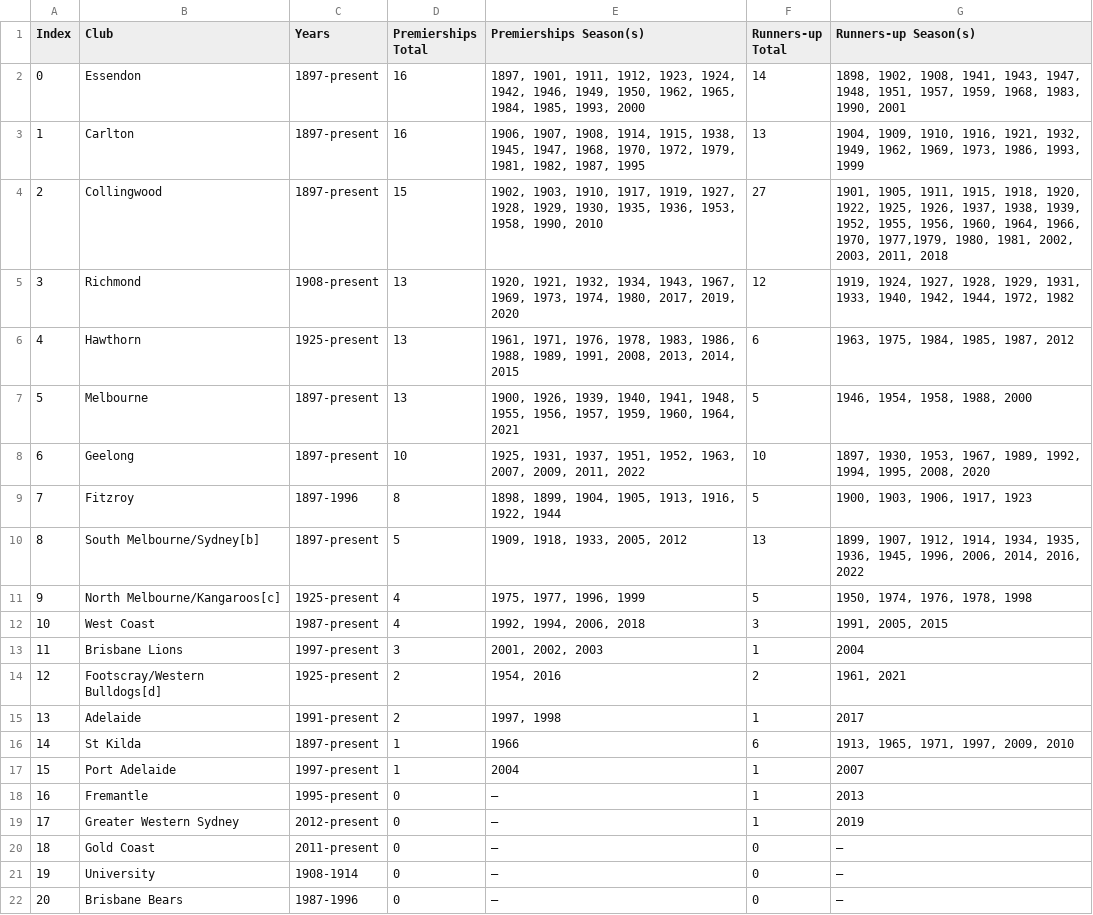
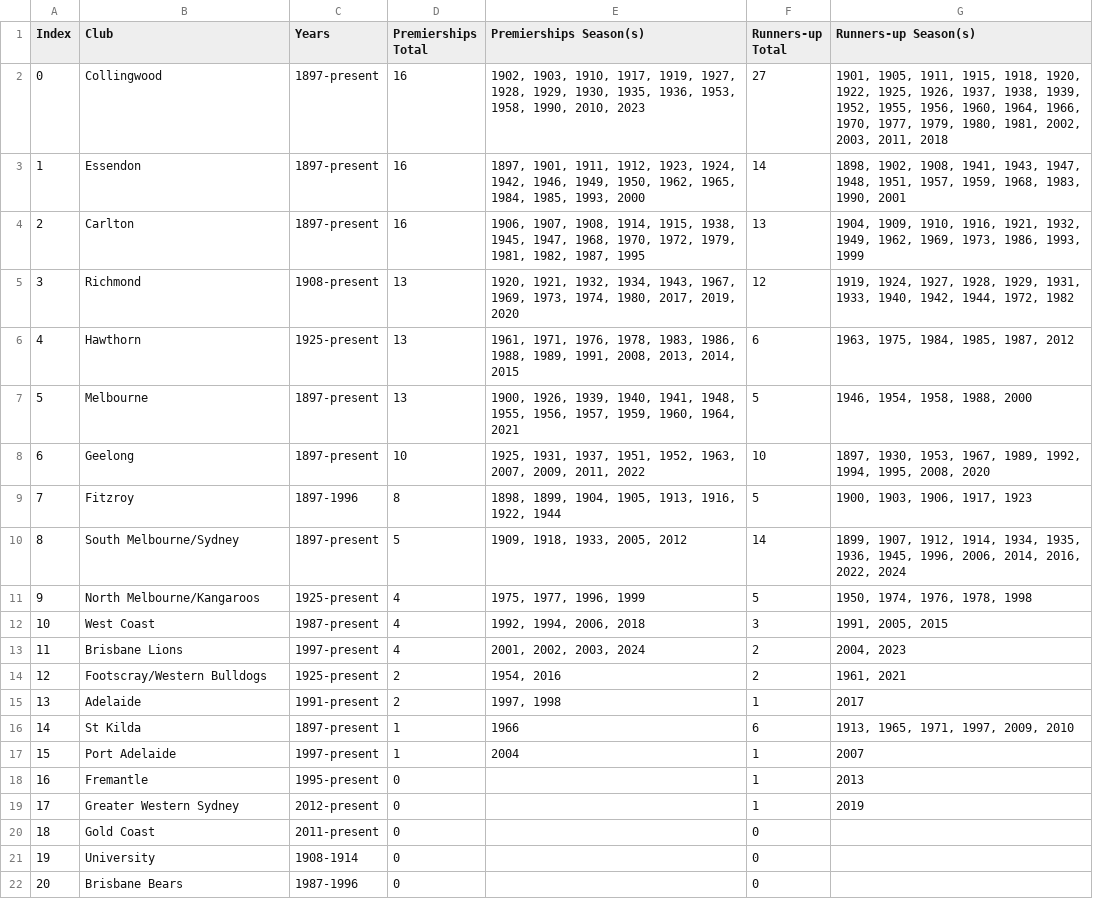
Before and after one commit to gmc-code/PC-Python, a CSV file: docs/python_files/files/afl_premiers_counts.csv, drawn as a sheet; the diff names each change by its address in the sheet, - before the commit and + after, or states it on an @@ line.

```diff
--- a/docs/python_files/files/afl_premiers_counts.csv
+++ b/docs/python_files/files/afl_premiers_counts.csv
-B2 (Club): Essendon
+B2 (Club): Collingwood
-E2 (Premierships Season(s)): 1897, 1901, 1911, 1912, 1923, 1924, 1942, 1946, 1949, 1950, 1962, 1965, 1984, 1985, 1993, 2000
+E2 (Premierships Season(s)): 1902, 1903, 1910, 1917, 1919, 1927, 1928, 1929, 1930, 1935, 1936, 1953, 1958, 1990, 2010, 2023
-F2 (Runners-up Total): 14
+F2 (Runners-up Total): 27
-G2 (Runners-up Season(s)): 1898, 1902, 1908, 1941, 1943, 1947, 1948, 1951, 1957, 1959, 1968, 1983, 1990, 2001
+G2 (Runners-up Season(s)): 1901, 1905, 1911, 1915, 1918, 1920, 1922, 1925, 1926, 1937, 1938, 1939, 1952, 1955, 1956, 1960, 1964, 1966, 1970, 1977, 1979, 1980, 1981, 2002, 2003, 2011, 2018
-B3 (Club): Carlton
+B3 (Club): Essendon
-E3 (Premierships Season(s)): 1906, 1907, 1908, 1914, 1915, 1938, 1945, 1947, 1968, 1970, 1972, 1979, 1981, 1982, 1987, 1995
+E3 (Premierships Season(s)): 1897, 1901, 1911, 1912, 1923, 1924, 1942, 1946, 1949, 1950, 1962, 1965, 1984, 1985, 1993, 2000
-F3 (Runners-up Total): 13
+F3 (Runners-up Total): 14
-G3 (Runners-up Season(s)): 1904, 1909, 1910, 1916, 1921, 1932, 1949, 1962, 1969, 1973, 1986, 1993, 1999
+G3 (Runners-up Season(s)): 1898, 1902, 1908, 1941, 1943, 1947, 1948, 1951, 1957, 1959, 1968, 1983, 1990, 2001
-B4 (Club): Collingwood
+B4 (Club): Carlton
-D4 (Premierships Total): 15
+D4 (Premierships Total): 16
-E4 (Premierships Season(s)): 1902, 1903, 1910, 1917, 1919, 1927, 1928, 1929, 1930, 1935, 1936, 1953, 1958, 1990, 2010
+E4 (Premierships Season(s)): 1906, 1907, 1908, 1914, 1915, 1938, 1945, 1947, 1968, 1970, 1972, 1979, 1981, 1982, 1987, 1995
-F4 (Runners-up Total): 27
+F4 (Runners-up Total): 13
-G4 (Runners-up Season(s)): 1901, 1905, 1911, 1915, 1918, 1920, 1922, 1925, 1926, 1937, 1938, 1939, 1952, 1955, 1956, 1960, 1964, 1966, 1970, 1977,1979, 1980, 1981, 2002, 2003, 2011, 2018
+G4 (Runners-up Season(s)): 1904, 1909, 1910, 1916, 1921, 1932, 1949, 1962, 1969, 1973, 1986, 1993, 1999
-B10 (Club): South Melbourne/Sydney[b]
+B10 (Club): South Melbourne/Sydney
-F10 (Runners-up Total): 13
+F10 (Runners-up Total): 14
-G10 (Runners-up Season(s)): …2014, 2016, 2022
+G10 (Runners-up Season(s)): …2014, 2016, 2022, 2024
-B11 (Club): North Melbourne/Kangaroos[c]
+B11 (Club): North Melbourne/Kangaroos
-D13 (Premierships Total): 3
+D13 (Premierships Total): 4
-E13 (Premierships Season(s)): 2001, 2002, 2003
+E13 (Premierships Season(s)): 2001, 2002, 2003, 2024
-F13 (Runners-up Total): 1
+F13 (Runners-up Total): 2
-G13 (Runners-up Season(s)): 2004
+G13 (Runners-up Season(s)): 2004, 2023
-B14 (Club): Footscray/Western Bulldogs[d]
+B14 (Club): Footscray/Western Bulldogs
-E18:E22 (Premierships Season(s)): —
+E18:E22 (Premierships Season(s)): (empty)
-G20:G22 (Runners-up Season(s)): —
+G20:G22 (Runners-up Season(s)): (empty)
```
Also changed, not shown: docs/python_files/files/afl_premiers_2000s.csv, docs/python_files/files/afl_premiers_2000s_tabbed.csv, 11 other files.
